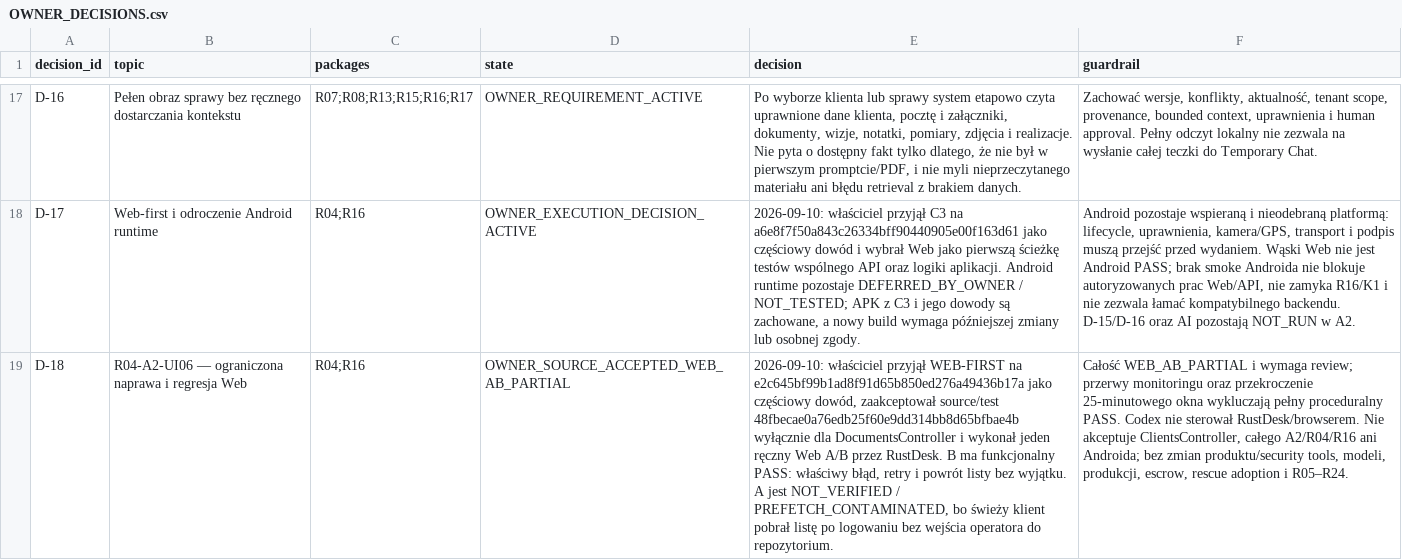
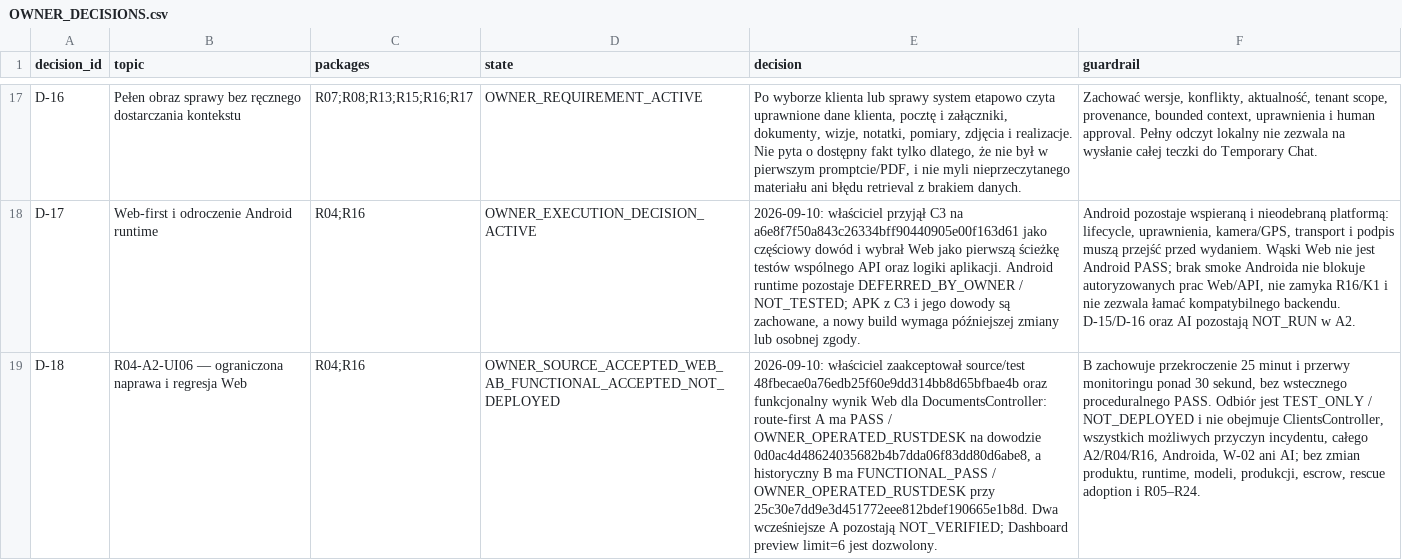
Before and after one commit to domlap94-star/ai-lab-core, a CSV file: docs/recovery/OWNER_DECISIONS.csv, drawn as a sheet; only a part is shown, gaps mark what is left out; the diff names each change by its address in the sheet, - before the commit and + after, or states it on an @@ line.

```diff
--- a/docs/recovery/OWNER_DECISIONS.csv
+++ b/docs/recovery/OWNER_DECISIONS.csv
-D19 (state): OWNER_SOURCE_ACCEPTED_WEB_AB_PARTIAL
+D19 (state): OWNER_SOURCE_ACCEPTED_WEB_AB_FUNCTIONAL_ACCEPTED_NOT_DEPLOYED
-E19 (decision): 2026-09-10: właściciel przyjął WEB-FIRST na e2c645bf99b1ad8f91d65b850ed276a49436b17a jako częściowy dowód, zaakceptował source/test 48fbecae0a76edb25f60e9dd314bb8d65bfbae4b wyłącznie dla DocumentsController i wykonał jeden ręczny Web A/B przez RustDesk. B ma funkcjonalny PASS: właściwy błąd, retry i powrót listy bez wyjątku. A jest NOT_VERIFIED / PREFETCH_CONTAMINATED, bo świeży klient pobrał listę po logowaniu bez wejścia operatora do repozytorium.
+E19 (decision): 2026-09-10: właściciel zaakceptował source/test 48fbecae0a76edb25f60e9dd314bb8d65bfbae4b oraz funkcjonalny wynik Web dla DocumentsController: route-first A ma PASS / OWNER_OPERATED_RUSTDESK na dowodzie 0d0ac4d48624035682b4b7dda06f83dd80d6abe8, a historyczny B ma FUNCTIONAL_PASS / OWNER_OPERATED_RUSTDESK przy 25c30e7dd9e3d451772eee812bdef190665e1b8d. Dwa wcześniejsze A pozostają NOT_VERIFIED; Dashboard preview limit=6 jest dozwolony.
-F19 (guardrail): Całość WEB_AB_PARTIAL i wymaga review; przerwy monitoringu oraz przekroczenie 25-minutowego okna wykluczają pełny proceduralny PASS. Codex nie sterował RustDesk/browserem. Nie akceptuje ClientsController, całego A2/R04/R16 ani Androida; bez zmian produktu/security tools, modeli, produkcji,…
+F19 (guardrail): B zachowuje przekroczenie 25 minut i przerwy monitoringu ponad 30 sekund, bez wstecznego proceduralnego PASS. Odbiór jest TEST_ONLY / NOT_DEPLOYED i nie obejmuje ClientsController, wszystkich możliwych przyczyn incydentu, całego A2/R04/R16, Androida, W-02 ani AI; bez zmian produktu, runtime, modeli, produkcji,…
```
Also changed, not shown: docs/recovery/PACKAGE_REGISTER.csv, 5 other files.
